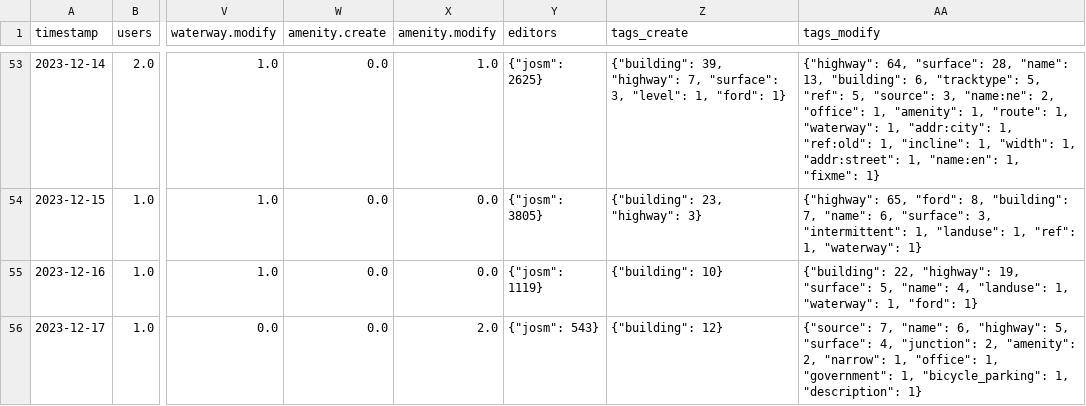
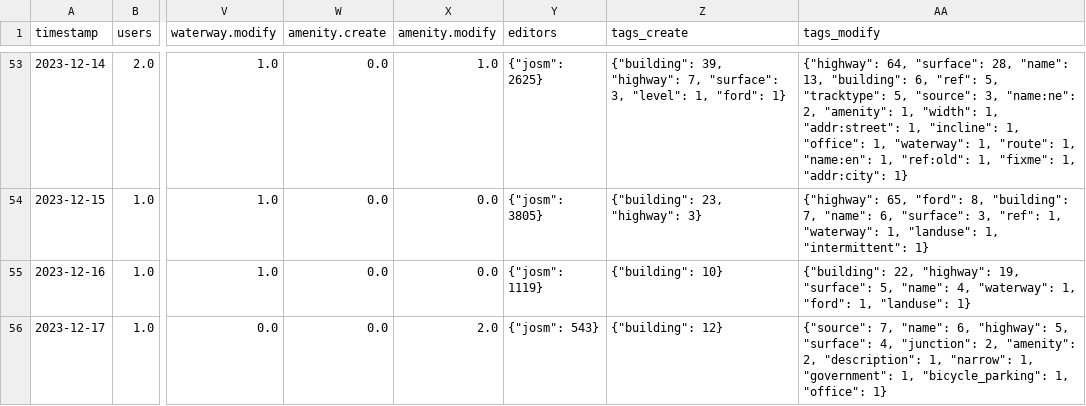
Before and after one commit to Aadesh-Baral/OSMSG, a CSV file: stats/SNRMPNepal/Every2days/stats_summary.csv, drawn as a sheet; only a part is shown, gaps mark what is left out; the diff covers the shown part only; the diff names each change by its address in the sheet, - before the commit and + after, or states it on an @@ line.

```diff
--- a/stats/SNRMPNepal/Every2days/stats_summary.csv
+++ b/stats/SNRMPNepal/Every2days/stats_summary.csv
-AA53 (tags_modify): …"building": 6, "tracktype": 5, "ref": 5, "source": 3, "name:ne": 2, "office": 1, "amenity": 1, "route": 1, "waterway": 1, "addr:city": 1, "ref:old": 1, "incline": 1, "width": 1, "addr:street": 1, "name:en": 1, "fixme": 1}
+AA53 (tags_modify): …"building": 6, "ref": 5, "tracktype": 5, "source": 3, "name:ne": 2, "amenity": 1, "width": 1, "addr:street": 1, "incline": 1, "office": 1, "waterway": 1, "route": 1, "name:en": 1, "ref:old": 1, "fixme": 1, "addr:city": 1}
-AA54 (tags_modify): …"surface": 3, "intermittent": 1, "landuse": 1, "ref": 1, "waterway": 1}
+AA54 (tags_modify): …"surface": 3, "ref": 1, "waterway": 1, "landuse": 1, "intermittent": 1}
-AA55 (tags_modify): …"name": 4, "landuse": 1, "waterway": 1, "ford": 1}
+AA55 (tags_modify): …"name": 4, "waterway": 1, "ford": 1, "landuse": 1}
-AA56 (tags_modify): …"amenity": 2, "narrow": 1, "office": 1, "government": 1, "bicycle_parking": 1, "description": 1}
+AA56 (tags_modify): …"amenity": 2, "description": 1, "narrow": 1, "government": 1, "bicycle_parking": 1, "office": 1}
```
Also changed, not shown: 2 added rows and 66 edited cells elsewhere in this file, stats/SNRMPNepal/Every2days/stats.csv, 6 other files.
